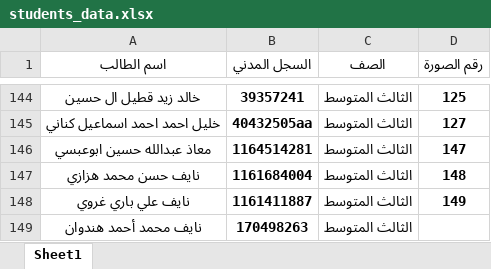
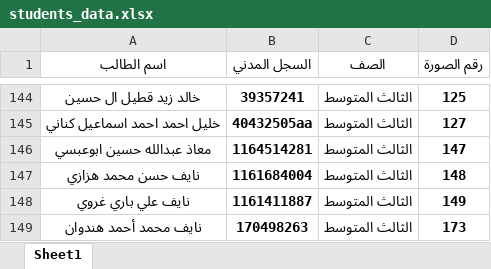
Before and after one commit to teacher-hazmi/shawahed, an Excel workbook: students_data.xlsx, sheet Sheet1, drawn as a sheet; only a part is shown, gaps mark what is left out; values as stored, in another font and other column widths than the file's, no borders; the diff names each change by its address in the sheet, - before the commit and + after, or states it on an @@ line.

Commit message:
Add files via upload

```diff
--- a/students_data.xlsx (sheet Sheet1)
+++ b/students_data.xlsx (sheet Sheet1)
-D149 (رقم الصورة): (empty)
+D149 (رقم الصورة): 173
```
